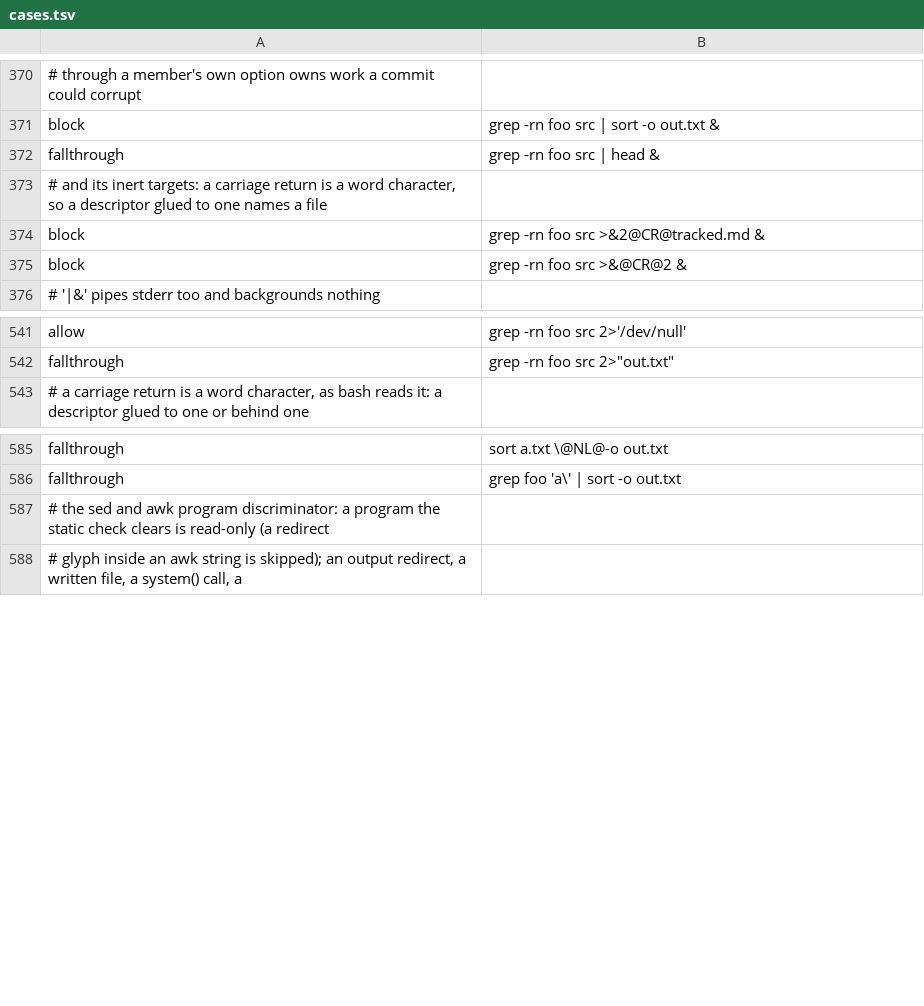
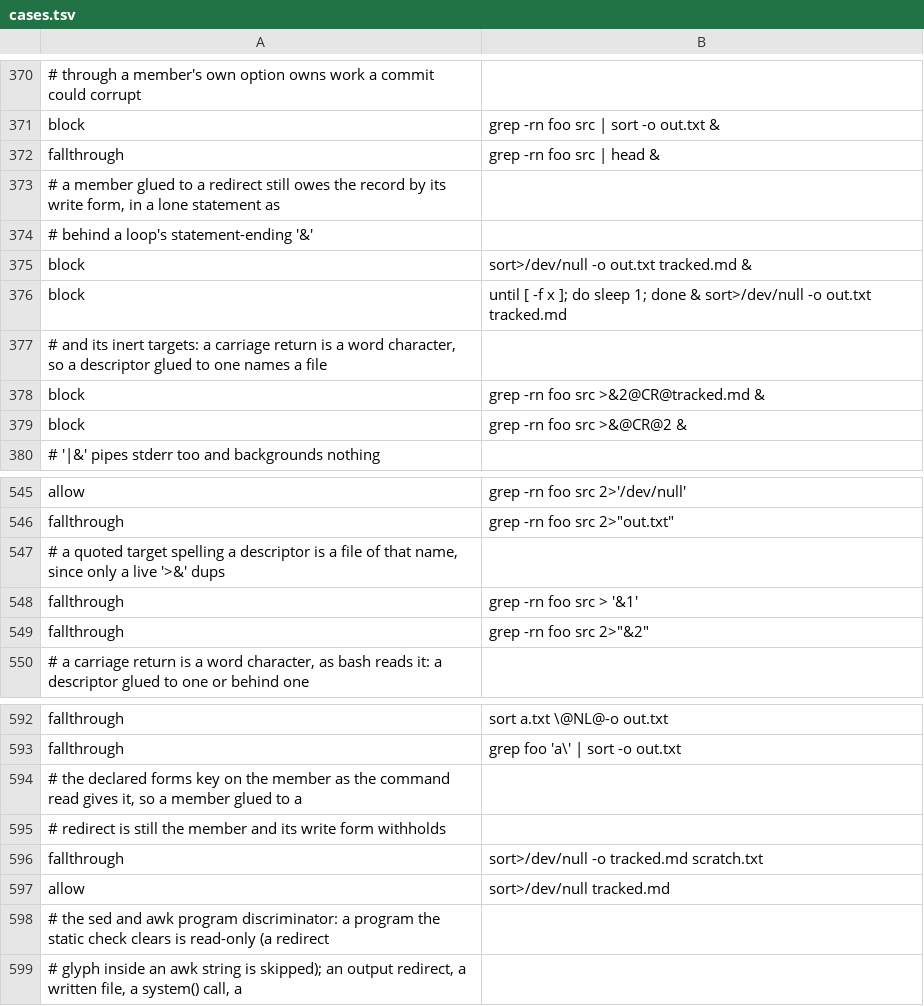
Before and after one commit to checkwright/checkwright, a TSV file: guard-kit/guard-tests/cases.tsv, drawn as a sheet; only a part is shown, gaps mark what is left out; the diff names each change by its address in the sheet, - before the commit and + after, or states it on an @@ line.

```diff
--- a/guard-kit/guard-tests/cases.tsv
+++ b/guard-kit/guard-tests/cases.tsv
+row 373: # a member glued to a redirect still owes the record by its write form, in a lone statement as
+row 374: # behind a loop's statement-ending '&'
+row 375: block | sort>/dev/null -o out.txt tracked.md &
+row 376: block | until [ -f x ]; do sleep 1; done & sort>/dev/null -o out.txt tracked.md
+row 547: # a quoted target spelling a descriptor is a file of that name, since only a live '>&' dups
+row 548: fallthrough | grep -rn foo src > '&1'
+row 549: fallthrough | grep -rn foo src 2>"&2"
+row 594: # the declared forms key on the member as the command read gives it, so a member glued to a
+row 595: # redirect is still the member and its write form withholds
+row 596: fallthrough | sort>/dev/null -o tracked.md scratch.txt
+row 597: allow | sort>/dev/null tracked.md
```
Also changed, not shown: 7 other files.
